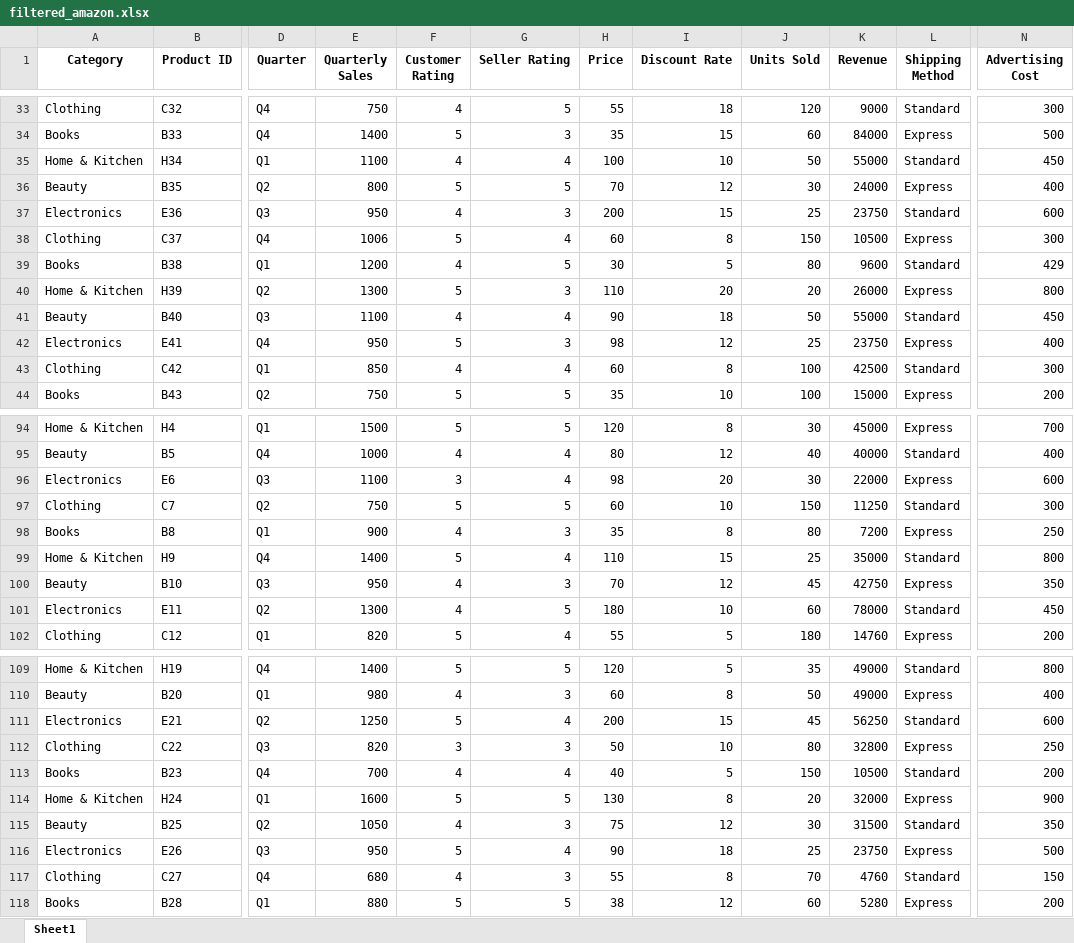
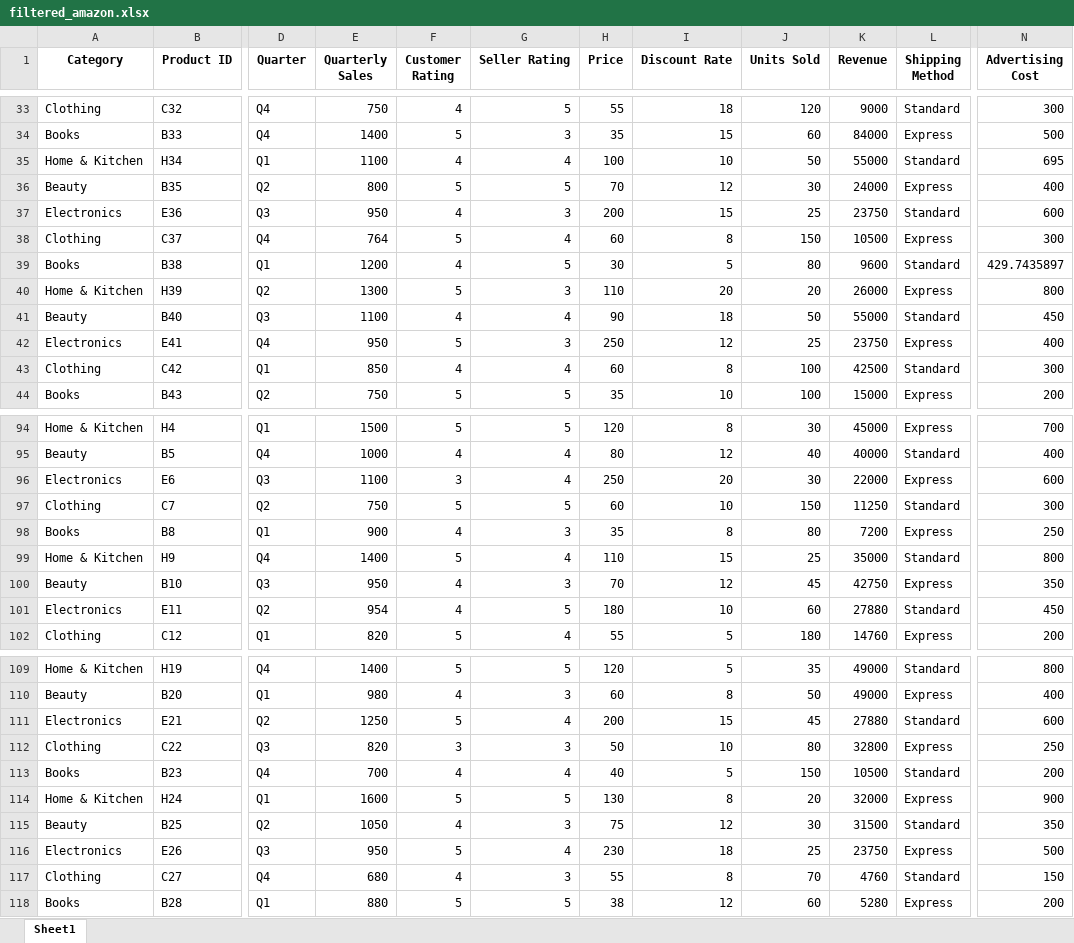
Before and after one commit to datpetr/amazon_products, an Excel workbook: data/filtered_amazon.xlsx, sheet Sheet1, drawn as a sheet; only a part is shown, gaps mark what is left out; values as stored, in another font and other column widths than the file's, no borders; the diff covers the shown part only; the diff names each change by its address in the sheet, - before the commit and + after, or states it on an @@ line.

```diff
--- a/data/filtered_amazon.xlsx (sheet Sheet1)
+++ b/data/filtered_amazon.xlsx (sheet Sheet1)
-N35 (Advertising Cost): 450
+N35 (Advertising Cost): 695
-E38 (Quarterly Sales): 1006
+E38 (Quarterly Sales): 764
-N39 (Advertising Cost): 429
+N39 (Advertising Cost): 429.7435897
-H42 (Price): 98
+H42 (Price): 250
-H96 (Price): 98
+H96 (Price): 250
-E101 (Quarterly Sales): 1300
+E101 (Quarterly Sales): 954
-K101 (Revenue): 78000
+K101 (Revenue): 27880
-K111 (Revenue): 56250
+K111 (Revenue): 27880
-H116 (Price): 90
+H116 (Price): 230
```
Also changed, not shown: 6 edited cells elsewhere in this sheet, 2 other files.
